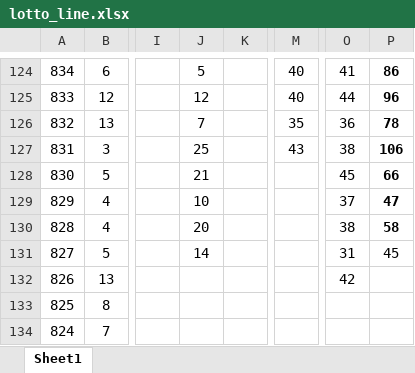
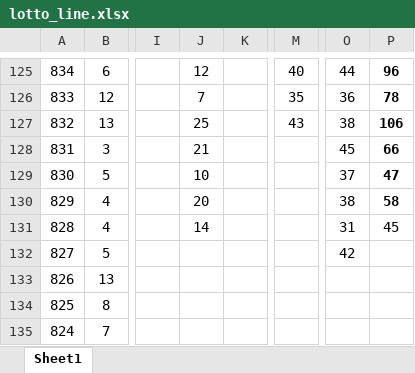
Before and after one commit to Hyun-Kim95/-, an Excel workbook: lotto_line.xlsx, sheet Sheet1, drawn as a sheet; only a part is shown, gaps mark what is left out; values as stored, in another font and other column widths than the file's, no borders; addresses are those after the commit; the diff covers the shown part only; the diff names each change by its address in the sheet, - before the commit and + after, or states it on an @@ line.

```diff
--- a/lotto_line.xlsx (sheet Sheet1)
+++ b/lotto_line.xlsx (sheet Sheet1)
-J125: 5
+J125: 12
-O125: 41
+O125: 44
-P125: 86
+P125: 96
-J126: 12
+J126: 7
-M126: 40
+M126: 35
-O126: 44
+O126: 36
-P126: 96
+P126: 78
-J127: 7
+J127: 25
-M127: 35
+M127: 43
-O127: 36
+O127: 38
-P127: 78
+P127: 106
-J128: 25
+J128: 21
-M128: 43
+M128: (empty)
-O128: 38
+O128: 45
-P128: 106
+P128: 66
-J129: 21
+J129: 10
-O129: 45
+O129: 37
-P129: 66
+P129: 47
-J130: 10
+J130: 20
-O130: 37
+O130: 38
-P130: 47
+P130: 58
-J131: 20
+J131: 14
-O131: 38
+O131: 31
-P131: 58
+P131: 45
-P131 bold: on
+P131 bold: off
-J132: 14
+J132: (empty)
-O132: 31
+O132: 42
-P132: 45
+P132: (empty)
-O133: 42
+O133: (empty)
```
Also changed, not shown: 1 added row, 848 edited cells, cell formats and merged cells elsewhere in this sheet, formulas that keep their value, lotto_all.xlsx, lotto_all_sub.xlsx, 1 other file.
